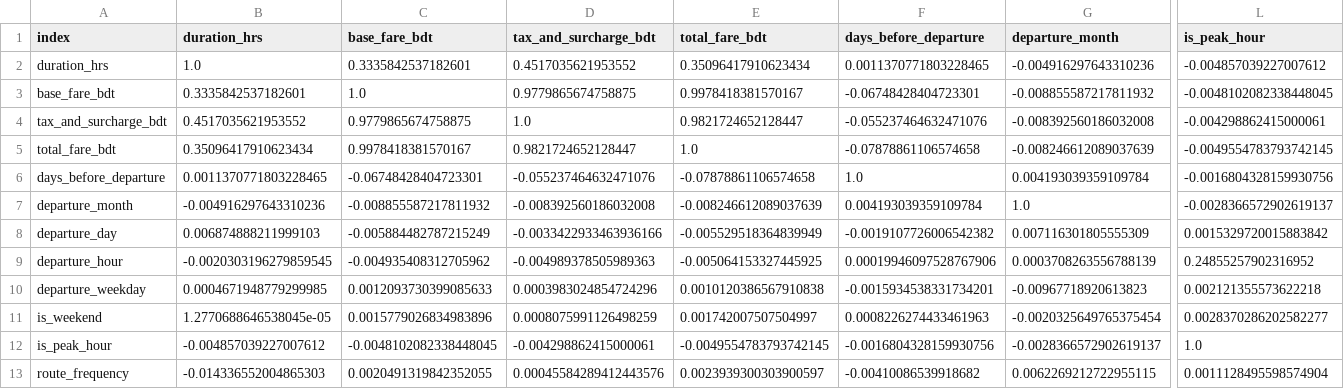
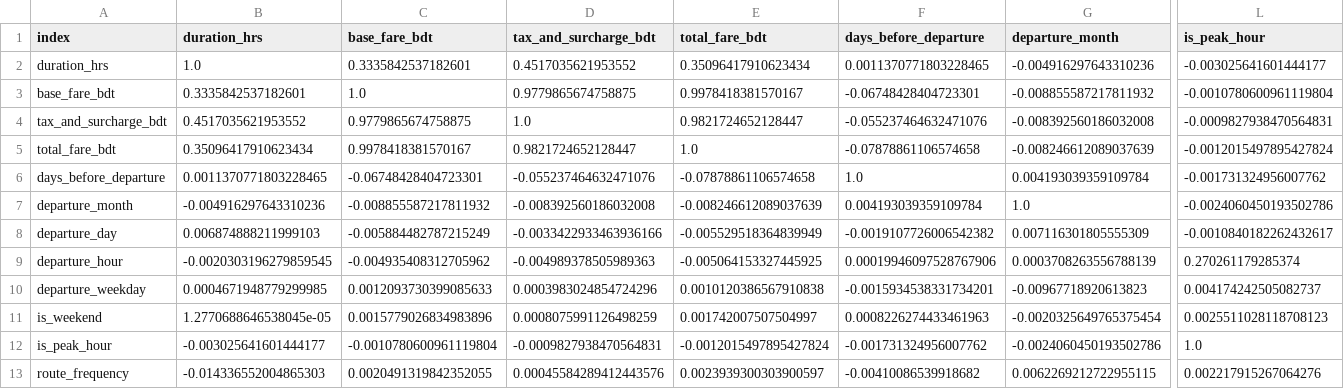
Before and after one commit to manaf-dev/flight-fare-prediction, a CSV file: reports/correlation_matrix.csv, drawn as a sheet; only a part is shown, gaps mark what is left out; the diff covers the shown part only; the diff names each change by its address in the sheet, - before the commit and + after, or states it on an @@ line.

```diff
--- a/reports/correlation_matrix.csv
+++ b/reports/correlation_matrix.csv
-L2 (is_peak_hour): -0.004857039227007612
+L2 (is_peak_hour): -0.003025641601444177
-L3 (is_peak_hour): -0.0048102082338448045
+L3 (is_peak_hour): -0.0010780600961119804
-L4 (is_peak_hour): -0.004298862415000061
+L4 (is_peak_hour): -0.0009827938470564831
-L5 (is_peak_hour): -0.0049554783793742145
+L5 (is_peak_hour): -0.0012015497895427824
-L6 (is_peak_hour): -0.0016804328159930756
+L6 (is_peak_hour): -0.001731324956007762
-L7 (is_peak_hour): -0.0028366572902619137
+L7 (is_peak_hour): -0.0024060450193502786
-L8 (is_peak_hour): 0.0015329720015883842
+L8 (is_peak_hour): -0.0010840182262432617
-L9 (is_peak_hour): 0.24855257902316952
+L9 (is_peak_hour): 0.270261179285374
-L10 (is_peak_hour): 0.002121355573622218
+L10 (is_peak_hour): 0.004174242505082737
-L11 (is_peak_hour): 0.0028370286202582277
+L11 (is_peak_hour): 0.0025511028118708123
-B12 (duration_hrs): -0.004857039227007612
+B12 (duration_hrs): -0.003025641601444177
-C12 (base_fare_bdt): -0.0048102082338448045
+C12 (base_fare_bdt): -0.0010780600961119804
-D12 (tax_and_surcharge_bdt): -0.004298862415000061
+D12 (tax_and_surcharge_bdt): -0.0009827938470564831
-E12 (total_fare_bdt): -0.0049554783793742145
+E12 (total_fare_bdt): -0.0012015497895427824
-F12 (days_before_departure): -0.0016804328159930756
+F12 (days_before_departure): -0.001731324956007762
-G12 (departure_month): -0.0028366572902619137
+G12 (departure_month): -0.0024060450193502786
-L13 (is_peak_hour): 0.0011128495598574904
+L13 (is_peak_hour): 0.002217915267064276
```
Also changed, not shown: 5 edited cells elsewhere in this file, reports/cv_results.csv, reports/model_metrics.csv, 23 other files.
